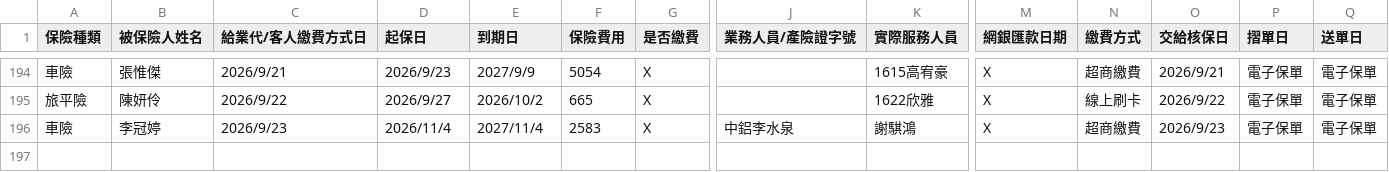
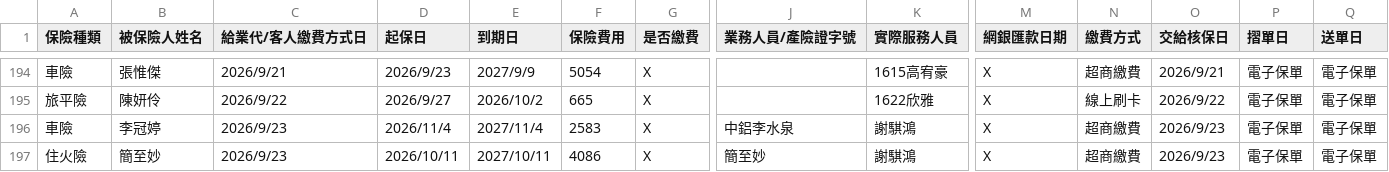
Before and after one commit to ShiauHa-insurance-management-system/insurance_app, a CSV file: prog_db.csv, drawn as a sheet; only a part is shown, gaps mark what is left out; rows hold the shown columns only; the diff names each change by its address in the sheet, - before the commit and + after, or states it on an @@ line.

Commit message:
Add files via upload

```diff
--- a/prog_db.csv
+++ b/prog_db.csv
+row 197: 住火險 | 簡至妙 | 2026/9/23 | 2026/10/11 | 2027/10/11 | 4086 | X | 簡至妙 | 謝騏鴻 | X | 超商繳費 | 2026/9/23 | 電子保單 | 電子保單
```
